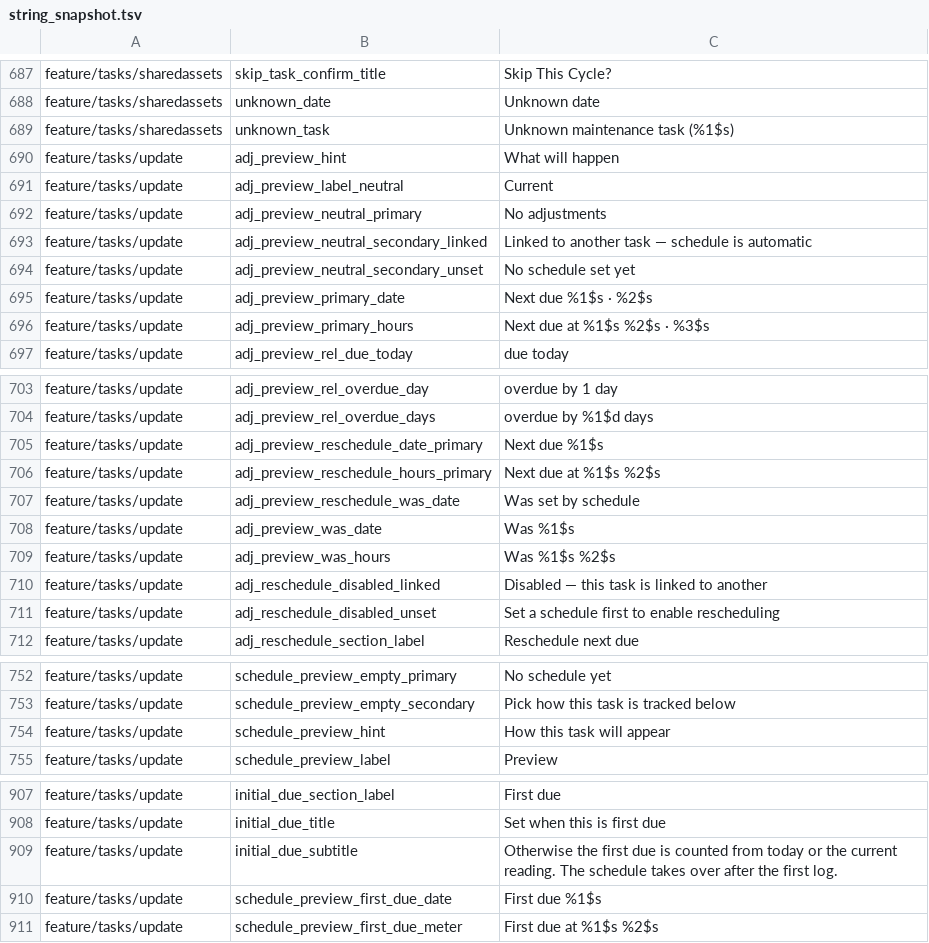
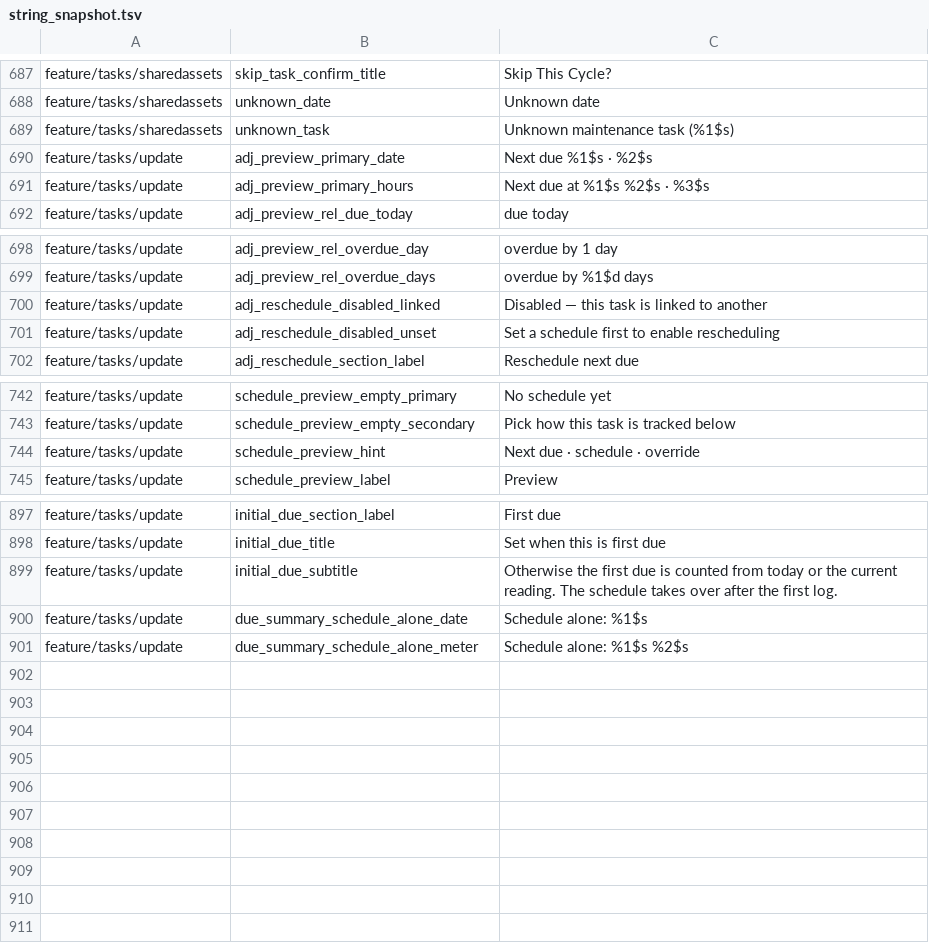
Before and after one commit to fz172/squawkit, a TSV file: core/template/src/androidHostTest/resources/string_snapshot.tsv, drawn as a sheet; only a part is shown, gaps mark what is left out.

Commit message:
Give the schedule and adjustments tabs one due banner
The schedule tab's banner described the rule and the adjustments tab's
described the date, so a task read differently depending on which tab
was open. Both now show the same DueSummaryBanner, computed live from
the draft as Save would write it: when it is next due, the schedule
that produces that, and — only when one is in force and changes the
answer — what the schedule alone would have said. The due comes from the
due engine over the Thing's real logs (TaskViewModel.previewDue), so the
banner agrees with the dashboard card; the reading beside a meter due is
the meter's own, not engine hours (#347, #785).

Each screen builds its draft once for the banner and again for Save, so
the two can never describe different tasks; the stored-card due fields
on TaskUiState.Success went with the code that read them.

```diff
--- a/core/template/src/androidHostTest/resources/string_snapshot.tsv
+++ b/core/template/src/androidHostTest/resources/string_snapshot.tsv
@@ -689,7 +689,2 @@ feature/tasks/sharedassets	unknown_date	Unknown date
 feature/tasks/sharedassets	unknown_task	Unknown maintenance task (%1$s)
-feature/tasks/update	adj_preview_hint	What will happen
-feature/tasks/update	adj_preview_label_neutral	Current
-feature/tasks/update	adj_preview_neutral_primary	No adjustments
-feature/tasks/update	adj_preview_neutral_secondary_linked	Linked to another task — schedule is automatic
-feature/tasks/update	adj_preview_neutral_secondary_unset	No schedule set yet
 feature/tasks/update	adj_preview_primary_date	Next due %1$s · %2$s
@@ -704,7 +699,2 @@ feature/tasks/update	adj_preview_rel_overdue_day	overdue by 1 day
 feature/tasks/update	adj_preview_rel_overdue_days	overdue by %1$d days
-feature/tasks/update	adj_preview_reschedule_date_primary	Next due %1$s
-feature/tasks/update	adj_preview_reschedule_hours_primary	Next due at %1$s %2$s
-feature/tasks/update	adj_preview_reschedule_was_date	Was set by schedule
-feature/tasks/update	adj_preview_was_date	Was %1$s
-feature/tasks/update	adj_preview_was_hours	Was %1$s %2$s
 feature/tasks/update	adj_reschedule_disabled_linked	Disabled — this task is linked to another
@@ -753,3 +743,3 @@ feature/tasks/update	schedule_preview_empty_primary	No schedule yet
 feature/tasks/update	schedule_preview_empty_secondary	Pick how this task is tracked below
-feature/tasks/update	schedule_preview_hint	How this task will appear
+feature/tasks/update	schedule_preview_hint	Next due · schedule · override
 feature/tasks/update	schedule_preview_label	Preview
@@ -909,3 +899,3 @@ feature/tasks/update	initial_due_title	Set when this is first due
 feature/tasks/update	initial_due_subtitle	Otherwise the first due is counted from today or the current reading. The schedule takes over after the first log.
-feature/tasks/update	schedule_preview_first_due_date	First due %1$s
-feature/tasks/update	schedule_preview_first_due_meter	First due at %1$s %2$s
+feature/tasks/update	due_summary_schedule_alone_date	Schedule alone: %1$s
+feature/tasks/update	due_summary_schedule_alone_meter	Schedule alone: %1$s %2$s
```
Also changed, not shown: 12 other files.
